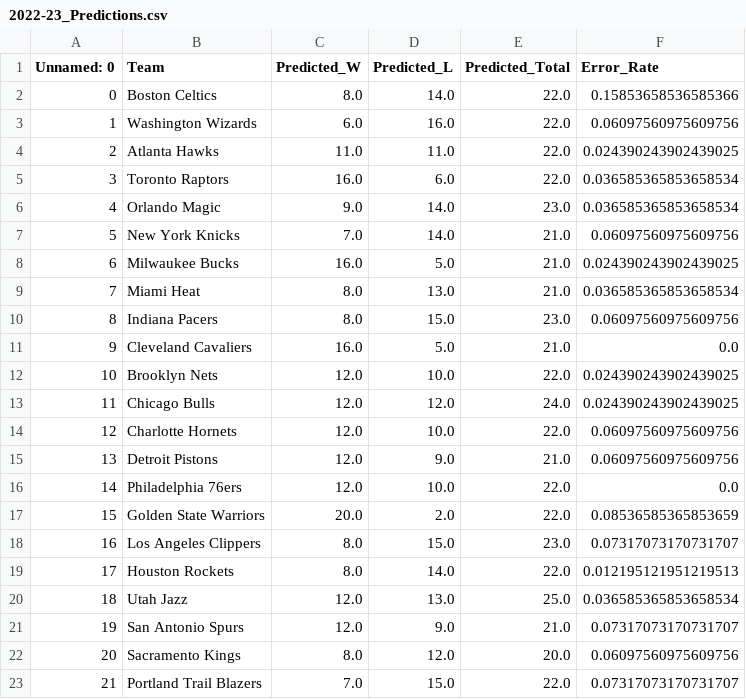
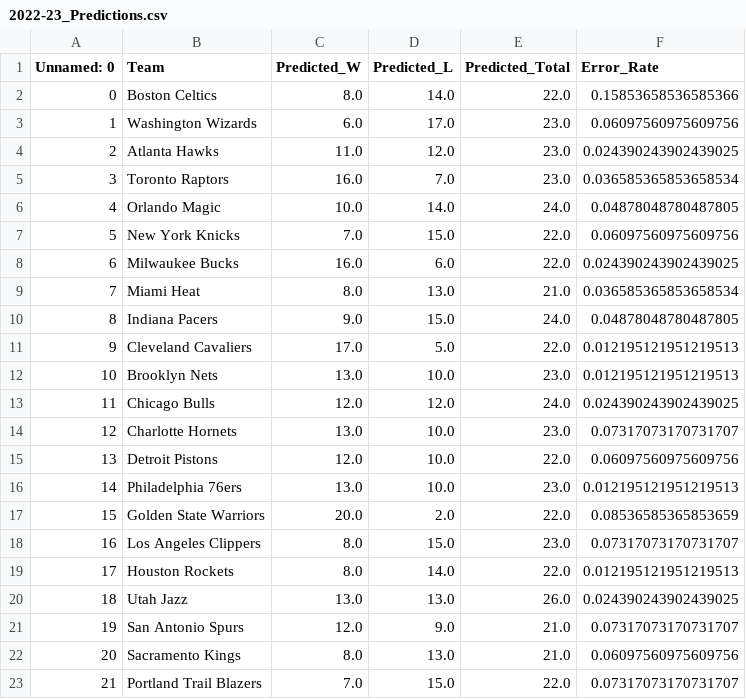
Before and after one commit to kobegatti/NBAGamePredictor, a CSV file: 2022-23/data/2022-23_Predictions.csv, drawn as a sheet; only a part is shown; the diff covers the shown part only.

```diff
--- a/2022-23/data/2022-23_Predictions.csv
+++ b/2022-23/data/2022-23_Predictions.csv
@@ -2,16 +2,16 @@ Unnamed: 0,Team,Predicted_W,Predicted_L,Predicted_Total,Error_Rate
 0,Boston Celtics,8.0,14.0,22.0,0.15853658536585366
-1,Washington Wizards,6.0,16.0,22.0,0.06097560975609756
-2,Atlanta Hawks,11.0,11.0,22.0,0.024390243902439025
-3,Toronto Raptors,16.0,6.0,22.0,0.036585365853658534
-4,Orlando Magic,9.0,14.0,23.0,0.036585365853658534
-5,New York Knicks,7.0,14.0,21.0,0.06097560975609756
-6,Milwaukee Bucks,16.0,5.0,21.0,0.024390243902439025
+1,Washington Wizards,6.0,17.0,23.0,0.06097560975609756
+2,Atlanta Hawks,11.0,12.0,23.0,0.024390243902439025
+3,Toronto Raptors,16.0,7.0,23.0,0.036585365853658534
+4,Orlando Magic,10.0,14.0,24.0,0.04878048780487805
+5,New York Knicks,7.0,15.0,22.0,0.06097560975609756
+6,Milwaukee Bucks,16.0,6.0,22.0,0.024390243902439025
 7,Miami Heat,8.0,13.0,21.0,0.036585365853658534
-8,Indiana Pacers,8.0,15.0,23.0,0.06097560975609756
-9,Cleveland Cavaliers,16.0,5.0,21.0,0.0
-10,Brooklyn Nets,12.0,10.0,22.0,0.024390243902439025
+8,Indiana Pacers,9.0,15.0,24.0,0.04878048780487805
+9,Cleveland Cavaliers,17.0,5.0,22.0,0.012195121951219513
+10,Brooklyn Nets,13.0,10.0,23.0,0.012195121951219513
 11,Chicago Bulls,12.0,12.0,24.0,0.024390243902439025
-12,Charlotte Hornets,12.0,10.0,22.0,0.06097560975609756
-13,Detroit Pistons,12.0,9.0,21.0,0.06097560975609756
-14,Philadelphia 76ers,12.0,10.0,22.0,0.0
+12,Charlotte Hornets,13.0,10.0,23.0,0.07317073170731707
+13,Detroit Pistons,12.0,10.0,22.0,0.06097560975609756
+14,Philadelphia 76ers,13.0,10.0,23.0,0.012195121951219513
 15,Golden State Warriors,20.0,2.0,22.0,0.08536585365853659
@@ -19,5 +19,5 @@ Unnamed: 0,Team,Predicted_W,Predicted_L,Predicted_Total,Error_Rate
 17,Houston Rockets,8.0,14.0,22.0,0.012195121951219513
-18,Utah Jazz,12.0,13.0,25.0,0.036585365853658534
+18,Utah Jazz,13.0,13.0,26.0,0.024390243902439025
 19,San Antonio Spurs,12.0,9.0,21.0,0.07317073170731707
-20,Sacramento Kings,8.0,12.0,20.0,0.06097560975609756
+20,Sacramento Kings,8.0,13.0,21.0,0.06097560975609756
 21,Portland Trail Blazers,7.0,15.0,22.0,0.07317073170731707
```
Also changed, not shown: 15 edited cells elsewhere in this file, 2022-23/data/todaysGames.csv.
